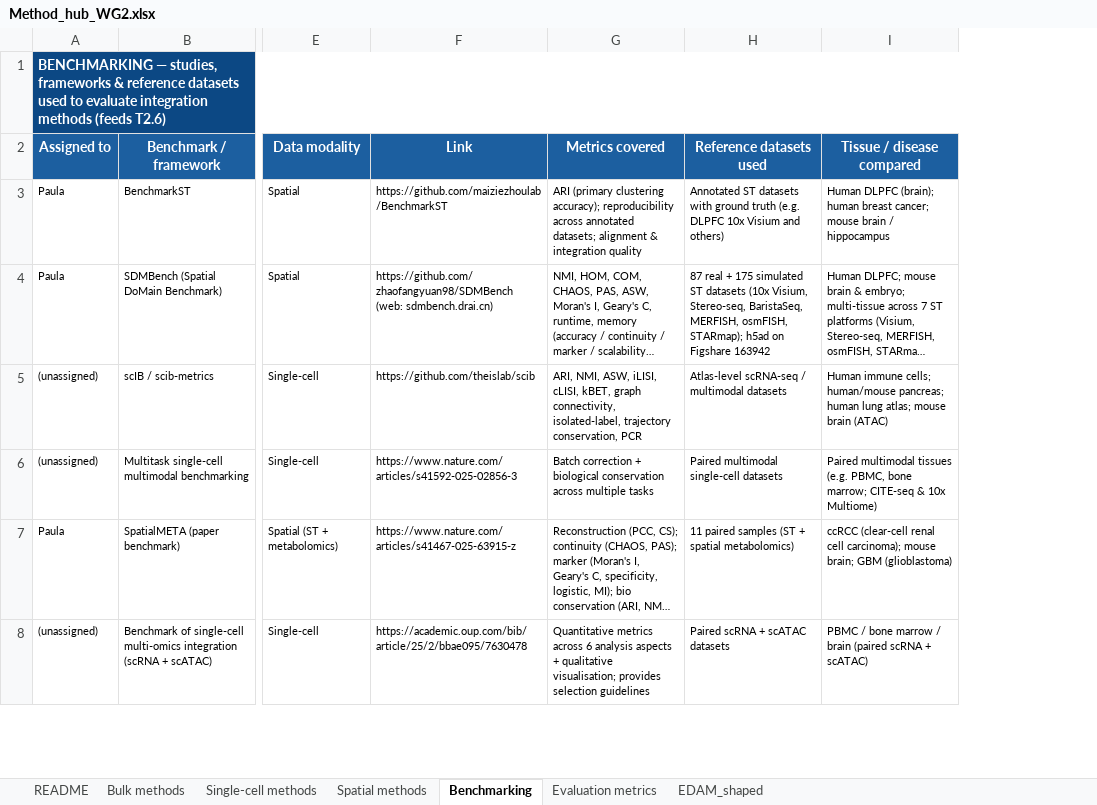
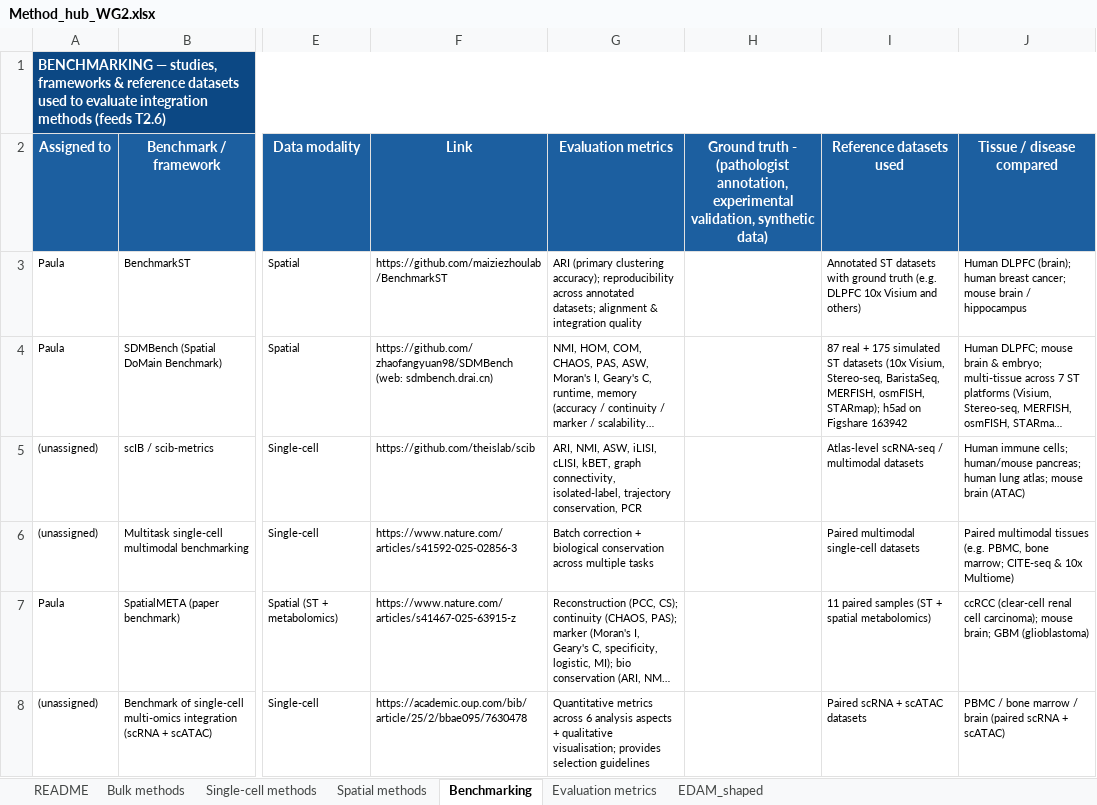
Before and after one commit to INFLAMomx/INFLAhub, an Excel workbook: src/data/Method_hub_WG2.xlsx, sheet Benchmarking, drawn as a sheet; only a part is shown, gaps mark what is left out; long unchanged cells end in …; values as stored, in another font and other column widths than the file's, no borders; the diff covers the shown part only; the diff names each change by its address in the sheet, - before the commit and + after, or states it on an @@ line.

```diff
--- a/src/data/Method_hub_WG2.xlsx (sheet Benchmarking)
+++ b/src/data/Method_hub_WG2.xlsx (sheet Benchmarking)
+column H, row 2: Ground truth - (pathologist annotation, experimental validation, synthetic data)
-G2: Metrics covered
+G2: Evaluation metrics
```
Also changed, not shown: 1 added row elsewhere in this sheet, sheet Single-cell methods, sheet Bulk methods, sheet Spatial methods, formulas that keep their value, 1 other file.
